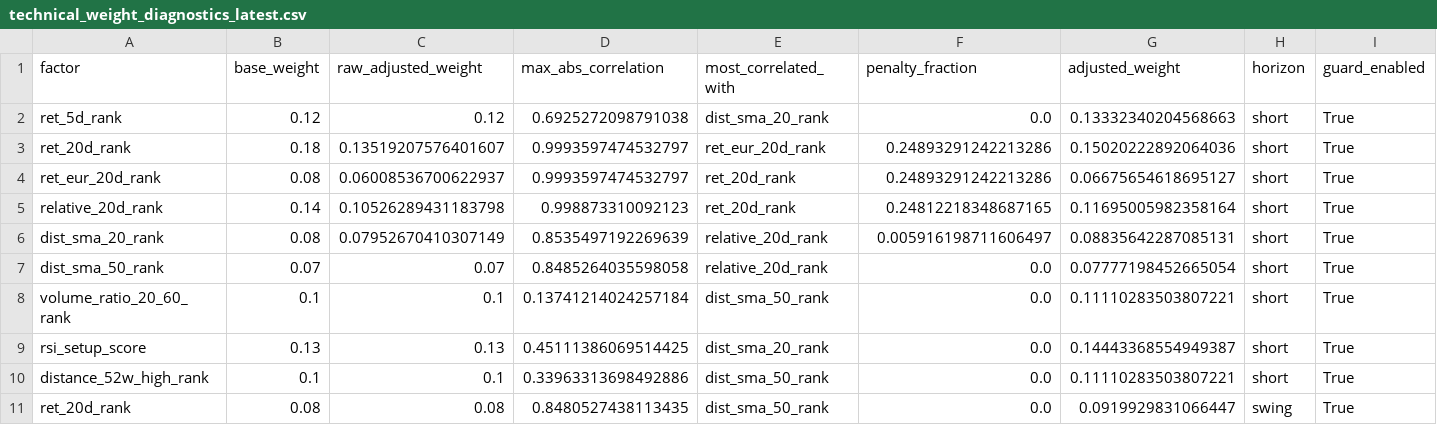
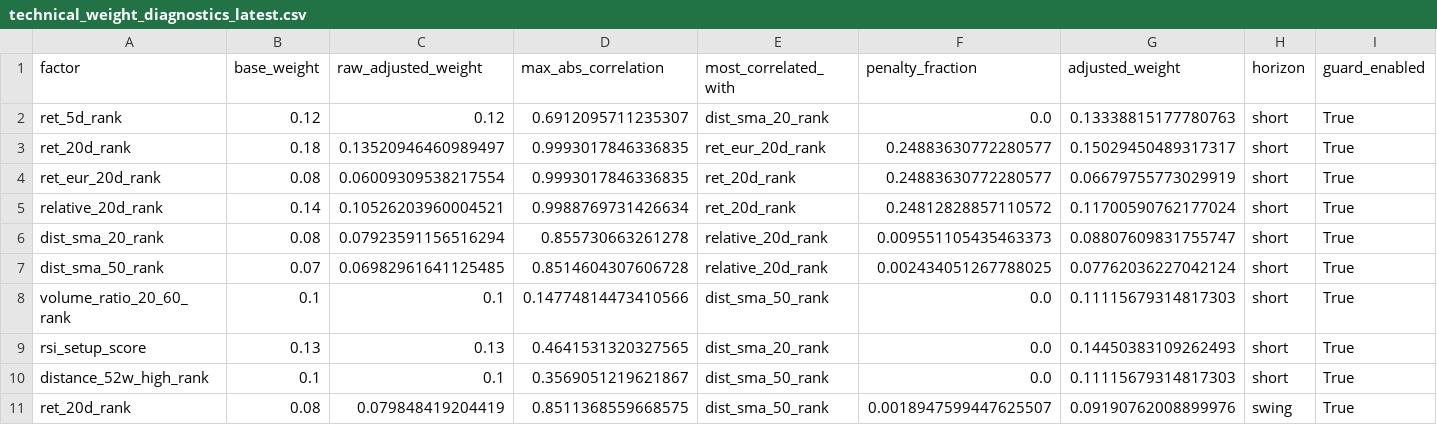
Before and after one commit to sebastianhoelzken-glitch/quant_scanner_feed, a CSV file: published/technical_weight_diagnostics_latest.csv, drawn as a sheet; only a part is shown; the diff covers the shown part only; the diff names each change by its address in the sheet, - before the commit and + after, or states it on an @@ line.

Commit message:
data: update quant scanner feed

```diff
--- a/published/technical_weight_diagnostics_latest.csv
+++ b/published/technical_weight_diagnostics_latest.csv
-D2 (max_abs_correlation): 0.6925272098791038
+D2 (max_abs_correlation): 0.6912095711235307
-G2 (adjusted_weight): 0.13332340204568663
+G2 (adjusted_weight): 0.13338815177780763
-C3 (raw_adjusted_weight): 0.13519207576401607
+C3 (raw_adjusted_weight): 0.13520946460989497
-D3:D4 (max_abs_correlation): 0.9993597474532797
+D3:D4 (max_abs_correlation): 0.9993017846336835
-F3:F4 (penalty_fraction): 0.24893291242213286
+F3:F4 (penalty_fraction): 0.24883630772280577
-G3 (adjusted_weight): 0.15020222892064036
+G3 (adjusted_weight): 0.15029450489317317
-C4 (raw_adjusted_weight): 0.06008536700622937
+C4 (raw_adjusted_weight): 0.06009309538217554
-G4 (adjusted_weight): 0.06675654618695127
+G4 (adjusted_weight): 0.06679755773029919
-C5 (raw_adjusted_weight): 0.10526289431183798
+C5 (raw_adjusted_weight): 0.10526203960004521
-D5 (max_abs_correlation): 0.998873310092123
+D5 (max_abs_correlation): 0.9988769731426634
-F5 (penalty_fraction): 0.24812218348687165
+F5 (penalty_fraction): 0.24812828857110572
-G5 (adjusted_weight): 0.11695005982358164
+G5 (adjusted_weight): 0.11700590762177024
-C6 (raw_adjusted_weight): 0.07952670410307149
+C6 (raw_adjusted_weight): 0.07923591156516294
-D6 (max_abs_correlation): 0.8535497192269639
+D6 (max_abs_correlation): 0.855730663261278
-F6 (penalty_fraction): 0.005916198711606497
+F6 (penalty_fraction): 0.009551105435463373
-G6 (adjusted_weight): 0.08835642287085131
+G6 (adjusted_weight): 0.08807609831755747
-C7 (raw_adjusted_weight): 0.07
+C7 (raw_adjusted_weight): 0.06982961641125485
-D7 (max_abs_correlation): 0.8485264035598058
+D7 (max_abs_correlation): 0.8514604307606728
-F7 (penalty_fraction): 0.0
+F7 (penalty_fraction): 0.002434051267788025
-G7 (adjusted_weight): 0.07777198452665054
+G7 (adjusted_weight): 0.07762036227042124
-D8 (max_abs_correlation): 0.13741214024257184
+D8 (max_abs_correlation): 0.14774814473410566
-G8 (adjusted_weight): 0.11110283503807221
+G8 (adjusted_weight): 0.11115679314817303
-D9 (max_abs_correlation): 0.45111386069514425
+D9 (max_abs_correlation): 0.4641531320327565
-G9 (adjusted_weight): 0.14443368554949387
+G9 (adjusted_weight): 0.14450383109262493
-D10 (max_abs_correlation): 0.33963313698492886
+D10 (max_abs_correlation): 0.3569051219621867
-G10 (adjusted_weight): 0.11110283503807221
+G10 (adjusted_weight): 0.11115679314817303
-C11 (raw_adjusted_weight): 0.08
+C11 (raw_adjusted_weight): 0.079848419204419
-D11 (max_abs_correlation): 0.8480527438113435
+D11 (max_abs_correlation): 0.8511368559668575
-F11 (penalty_fraction): 0.0
+F11 (penalty_fraction): 0.0018947599447625507
-G11 (adjusted_weight): 0.0919929831066447
+G11 (adjusted_weight): 0.09190762008899976
```
Also changed, not shown: 82 edited cells elsewhere in this file, published/discovery_universe_latest.csv, published/factor_correlation_latest.csv, 15 other files.
